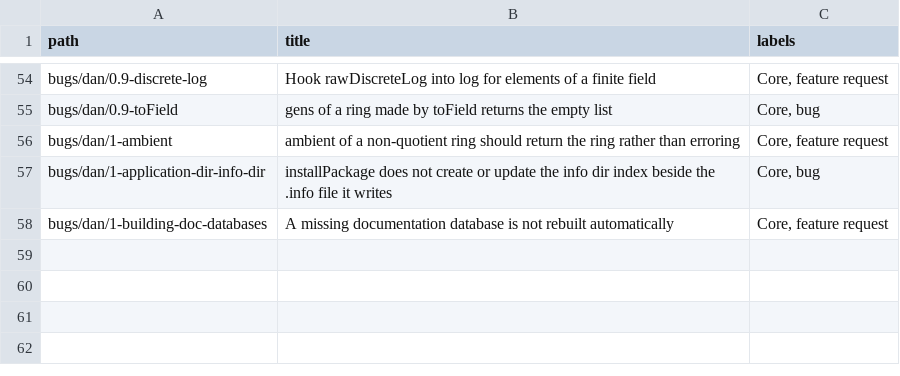
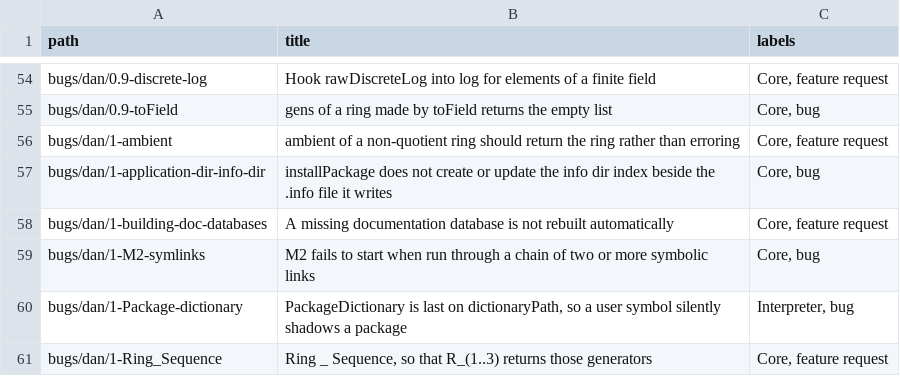
Before and after one commit to d-torrance/M2, a TSV file: bug-triage/issue-titles.tsv, drawn as a sheet; only a part is shown, gaps mark what is left out; the diff names each change by its address in the sheet, - before the commit and + after, or states it on an @@ line.

```diff
--- a/bug-triage/issue-titles.tsv
+++ b/bug-triage/issue-titles.tsv
+row 59: bugs/dan/1-M2-symlinks | M2 fails to start when run through a chain of two or more symbolic links | Core, bug
+row 60: bugs/dan/1-Package-dictionary | PackageDictionary is last on dictionaryPath, so a user symbol silently shadows a package | Interpreter, bug
+row 61: bugs/dan/1-Ring_Sequence | Ring _ Sequence, so that R_(1..3) returns those generators | Core, feature request
```
Also changed, not shown: 3 other files.
